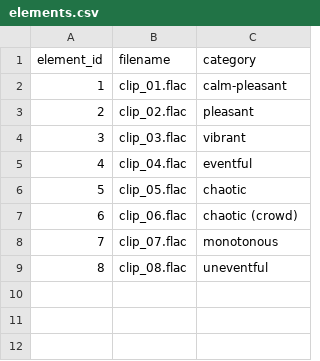
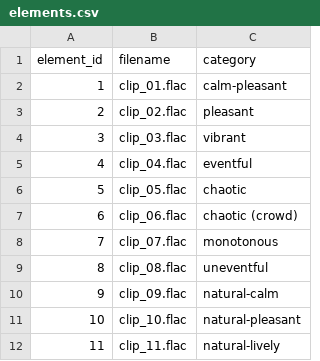
Before and after one commit to buscon/rtg_create_labels, a CSV file: private/data/elements.csv, drawn as a sheet; the diff names each change by its address in the sheet, - before the commit and + after, or states it on an @@ line.

```diff
--- a/private/data/elements.csv
+++ b/private/data/elements.csv
+row 10: 9 | clip_09.flac | natural-calm
+row 11: 10 | clip_10.flac | natural-pleasant
+row 12: 11 | clip_11.flac | natural-lively
```
Also changed, not shown: stimuli/isd_clips.csv, stimuli/isd_selection.csv, 11 other files.
